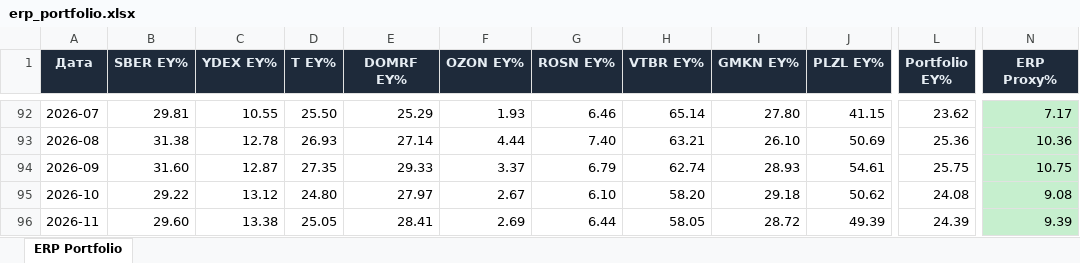
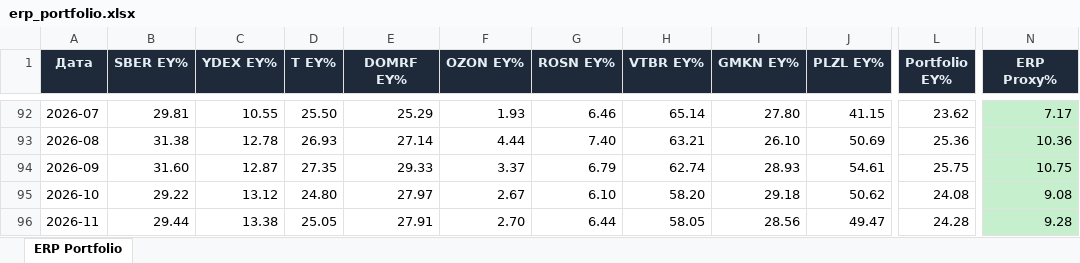
Before and after one commit to Ilyazykov/erp, an Excel workbook: erp_valuation/erp_portfolio.xlsx, sheet ERP Portfolio, drawn as a sheet; only a part is shown, gaps mark what is left out; values as stored, in another font and other column widths than the file's, no borders; the diff names each change by its address in the sheet, - before the commit and + after, or states it on an @@ line.

```diff
--- a/erp_valuation/erp_portfolio.xlsx (sheet ERP Portfolio)
+++ b/erp_valuation/erp_portfolio.xlsx (sheet ERP Portfolio)
-B96 (SBER EY%): 29.60
+B96 (SBER EY%): 29.44
-E96 (DOMRF EY%): 28.41
+E96 (DOMRF EY%): 27.91
-F96 (OZON EY%): 2.69
+F96 (OZON EY%): 2.70
-I96 (GMKN EY%): 28.72
+I96 (GMKN EY%): 28.56
-J96 (PLZL EY%): 49.39
+J96 (PLZL EY%): 49.47
-L96 (Portfolio EY%): 24.39
+L96 (Portfolio EY%): 24.28
-N96 (ERP Proxy%): 9.39
+N96 (ERP Proxy%): 9.28
```
Also changed, not shown: 15 other files.
